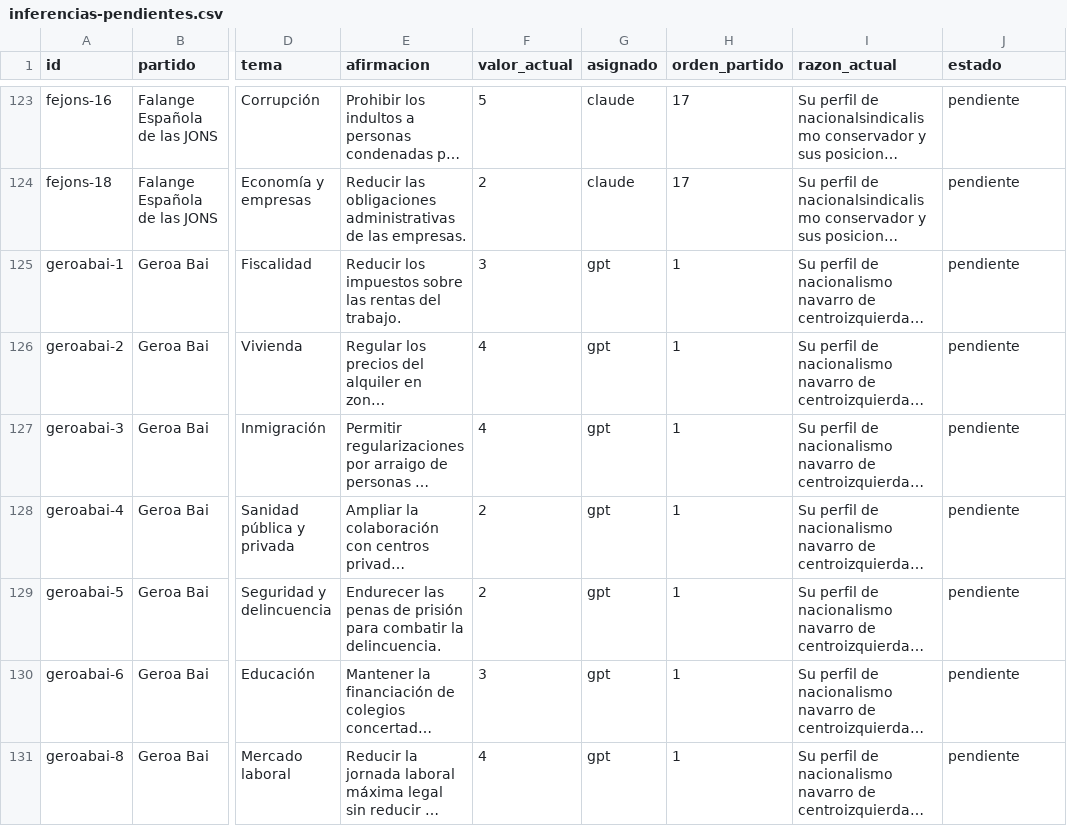
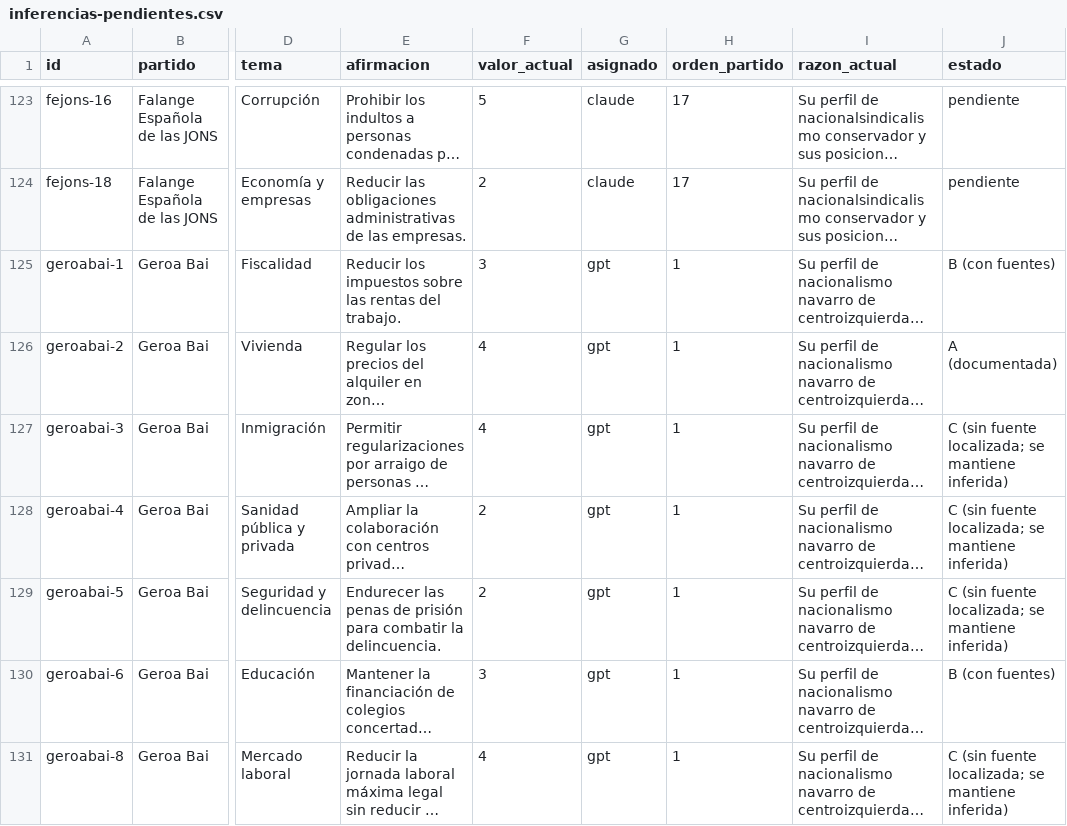
Before and after one commit to letalicpeio/afinidad-electoral, a CSV file: audit/inferencias-pendientes.csv, drawn as a sheet; only a part is shown, gaps mark what is left out; long unchanged cells end in …; the diff covers the shown part only; the diff names each change by its address in the sheet, - before the commit and + after, or states it on an @@ line.

```diff
--- a/audit/inferencias-pendientes.csv
+++ b/audit/inferencias-pendientes.csv
-J125 (estado): pendiente
+J125 (estado): B (con fuentes)
-J126 (estado): pendiente
+J126 (estado): A (documentada)
-J127:J129 (estado): pendiente
+J127:J129 (estado): C (sin fuente localizada; se mantiene inferida)
-J130 (estado): pendiente
+J130 (estado): B (con fuentes)
-J131 (estado): pendiente
+J131 (estado): C (sin fuente localizada; se mantiene inferida)
```
Also changed, not shown: 79 edited cells elsewhere in this file, 9 other files.
